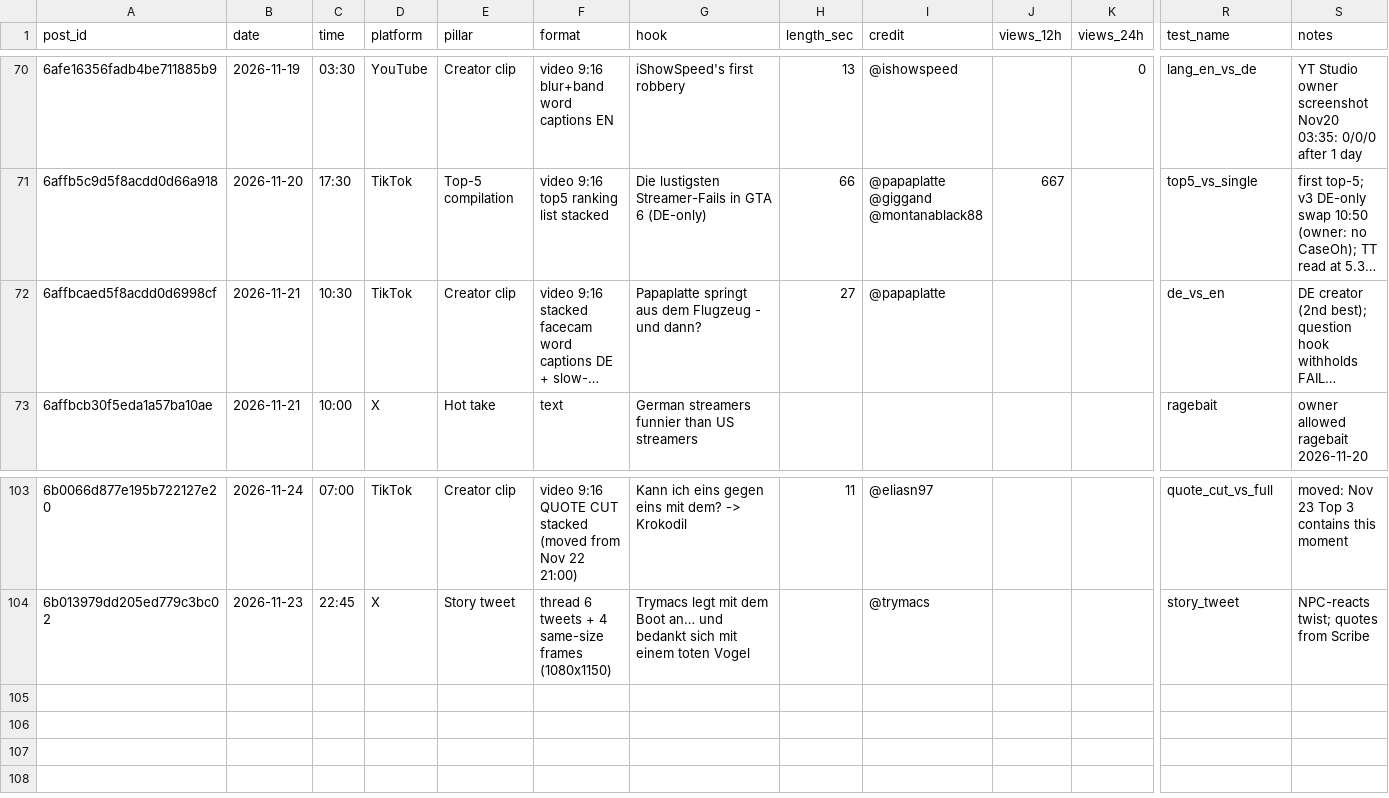
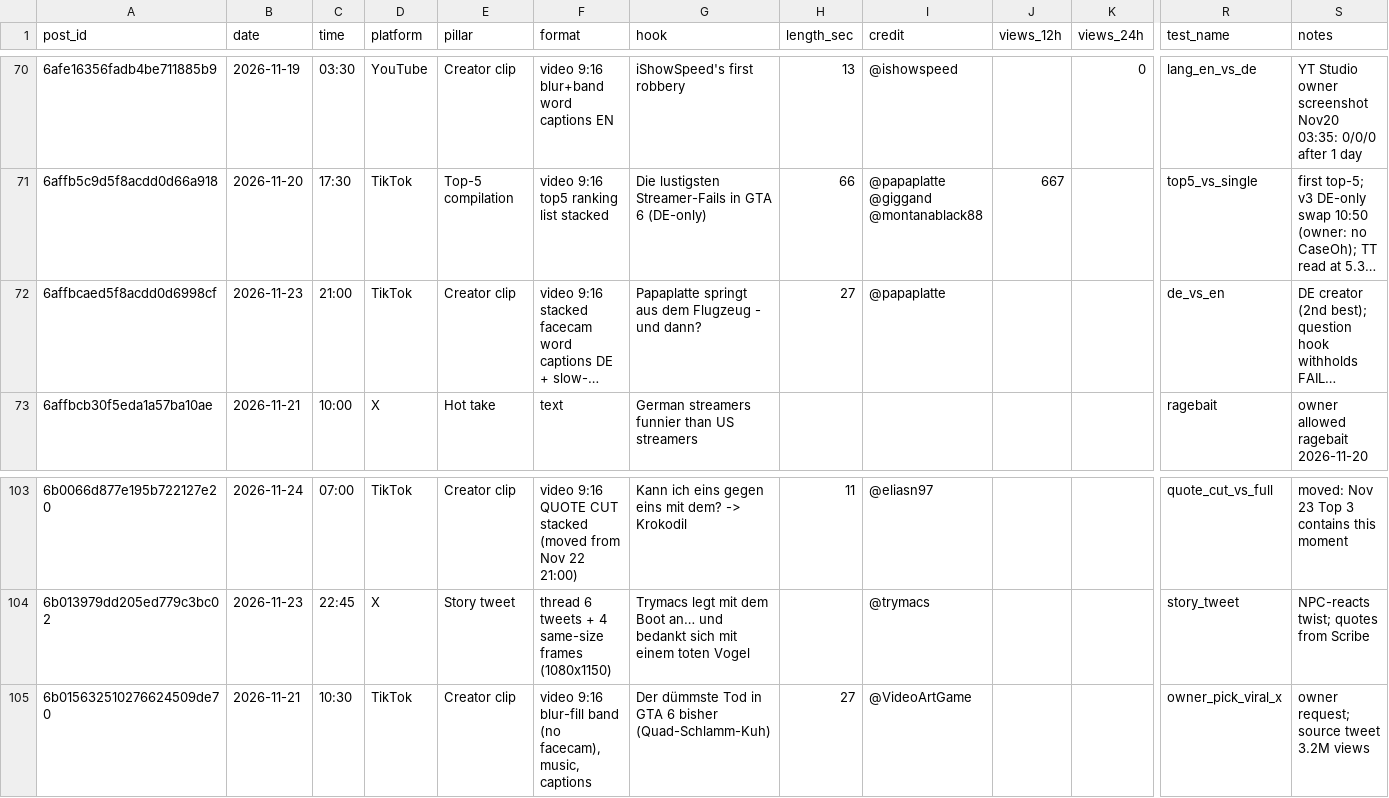
Before and after one commit to 73Cosmin/gta6channel, a CSV file: scoreboard.csv, drawn as a sheet; only a part is shown, gaps mark what is left out; long unchanged cells end in …; rows hold the shown columns only; the diff names each change by its address in the sheet, - before the commit and + after, or states it on an @@ line.

```diff
--- a/scoreboard.csv
+++ b/scoreboard.csv
-B72 (date): 2026-11-21
+B72 (date): 2026-11-23
-C72 (time): 10:30
+C72 (time): 21:00
+row 105: 6b015632510276624509de70 | 2026-11-21 | 10:30 | TikTok | Creator clip | video 9:16 blur-fill band (no facecam), music, captions | Der dümmste Tod in GTA 6 bisher (Quad-Schlamm-Kuh) | 27 | @VideoArtGame |  |  | owner_pick_viral_x | owner request; source tweet 3.2M views
```
Also changed, not shown: 1 other file.
